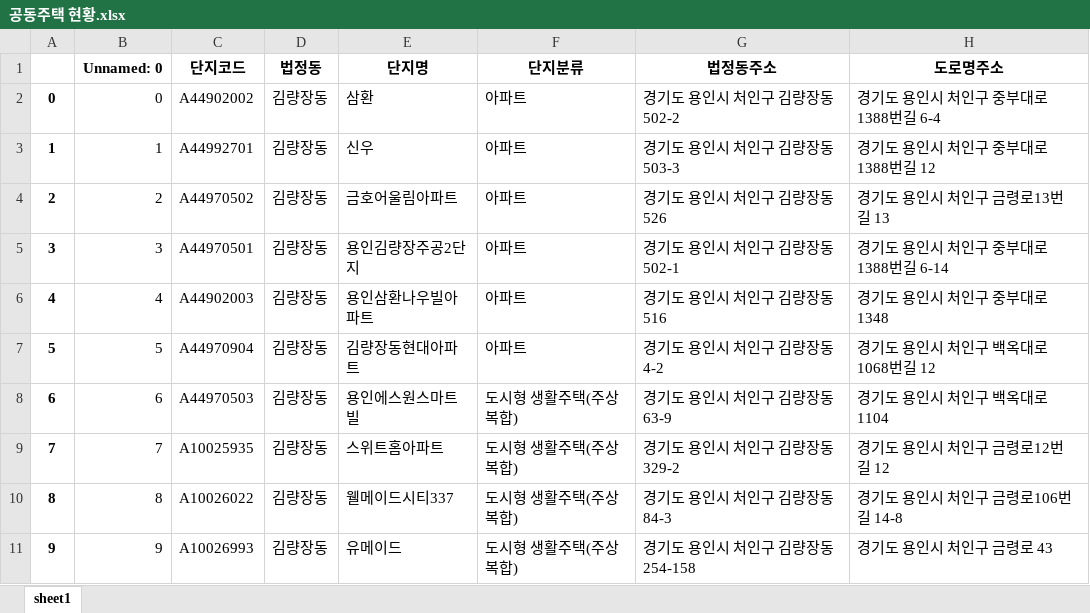
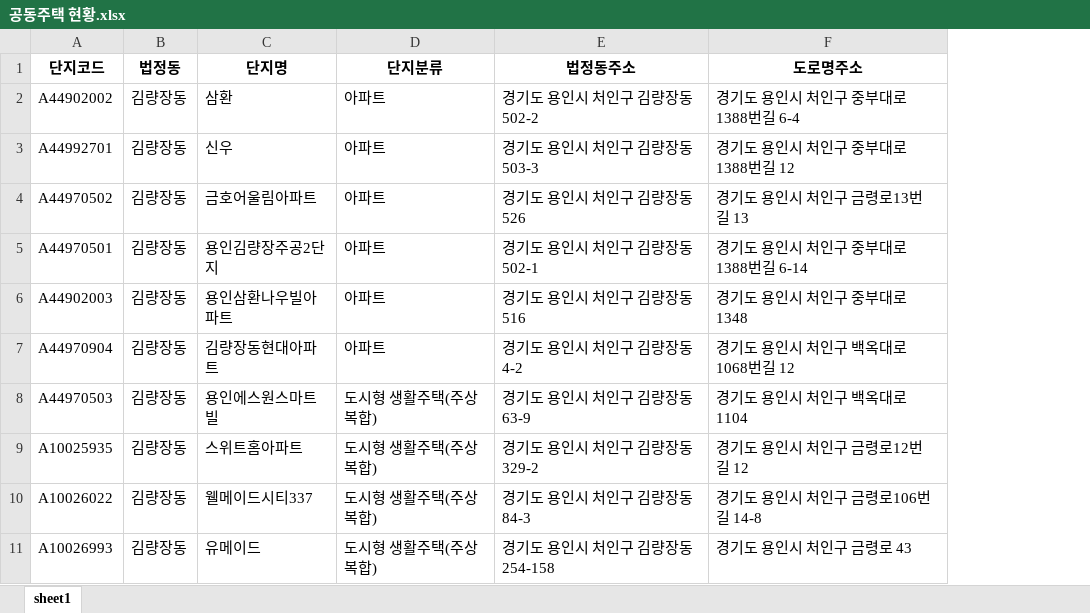
Before and after one commit to iamjino/tanimaul, an Excel workbook: doc/공동주택 현황.xlsx, sheet sheet1, drawn as a sheet; only a part is shown; values as stored, in another font and other column widths than the file's, no borders; the diff names each change by its address in the sheet, - before the commit and + after, or states it on an @@ line.

Commit message:
투표구 관할단지 분석 수정 - 투표구 관할단지 현황 파일 생성 - '투표소 동통주소'에서 투표소의 '시', '구' 정보를 구할 때 투표소가 없는 경우 오류 발생하여 '공동주택 현황'에서 구하도록 변경

```diff
--- a/doc/공동주택 현황.xlsx (sheet sheet1)
+++ b/doc/공동주택 현황.xlsx (sheet sheet1)
-column A, rows 2-11: 0 | 1 | 2 | 3 | 4 | 5 | 6 | 7 | 8 | 9
-column B (Unnamed: 0), rows 2-11: 0 | 1 | 2 | 3 | 4 | 5 | 6 | 7 | 8 | 9
```
Also changed, not shown: 3 other files.
